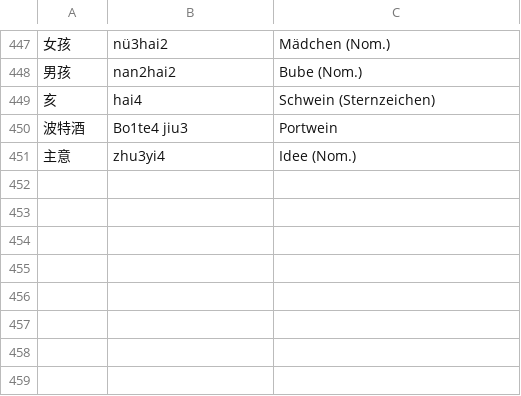
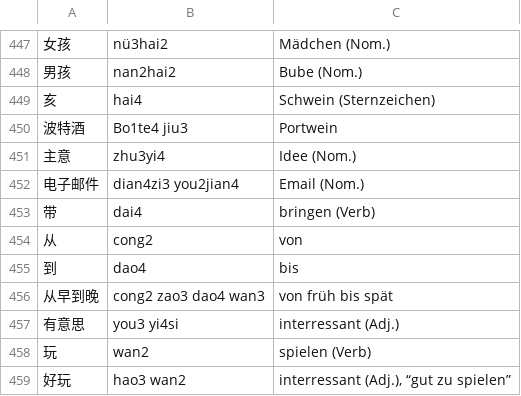
Before and after one commit to arminha/zhongwen-anki, a CSV file: data/mandarin.csv, drawn as a sheet; only a part is shown, gaps mark what is left out; the diff names each change by its address in the sheet, - before the commit and + after, or states it on an @@ line.

```diff
--- a/data/mandarin.csv
+++ b/data/mandarin.csv
+row 452: 电子邮件 | dian4zi3 you2jian4 | Email (Nom.)
+row 453: 带 | dai4 | bringen (Verb)
+row 454: 从 | cong2 | von
+row 455: 到 | dao4 | bis
+row 456: 从早到晚 | cong2 zao3 dao4 wan3 | von früh bis spät
+row 457: 有意思 | you3 yi4si | interressant (Adj.)
+row 458: 玩 | wan2 | spielen (Verb)
+row 459: 好玩 | hao3 wan2 | interressant (Adj.), “gut zu spielen”
```
Also changed, not shown: data/mandarin.output.csv.
